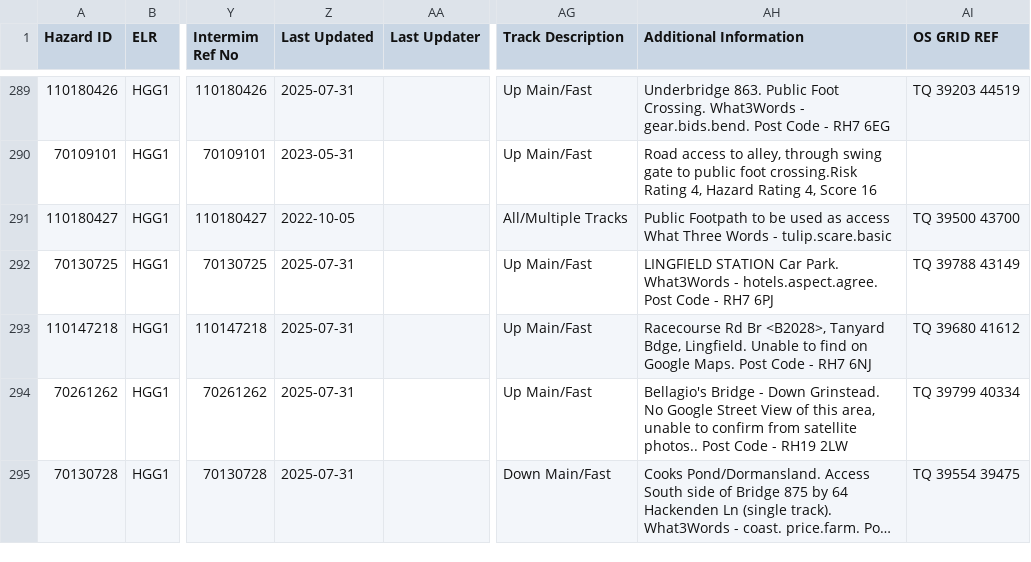
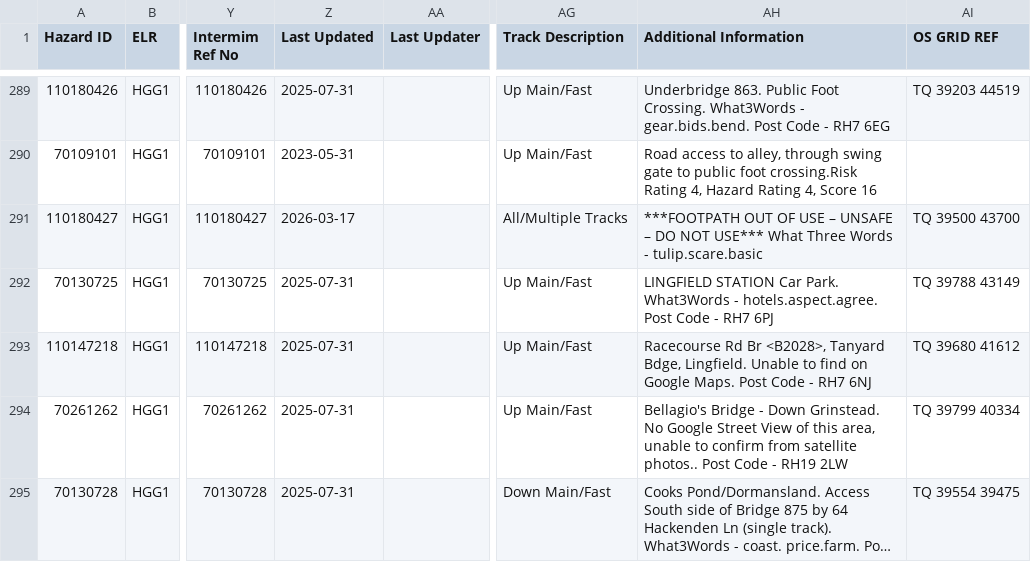
Before and after one commit to infrastructureclub/nr-national-hazard-directory, a CSV file: data/QU/coreData.csv, drawn as a sheet; only a part is shown, gaps mark what is left out; long unchanged cells end in …; the diff names each change by its address in the sheet, - before the commit and + after, or states it on an @@ line.

```diff
--- a/data/QU/coreData.csv
+++ b/data/QU/coreData.csv
-Z291 (Last Updated): 2022-10-05
+Z291 (Last Updated): 2026-03-17
-AH291 (Additional Information): Public Footpath to be used as access What Three…
+AH291 (Additional Information): ***FOOTPATH OUT OF USE – UNSAFE – DO NOT USE*** What Three…
```
Also changed, not shown: data/QD/coreData.csv, 1 other file.
